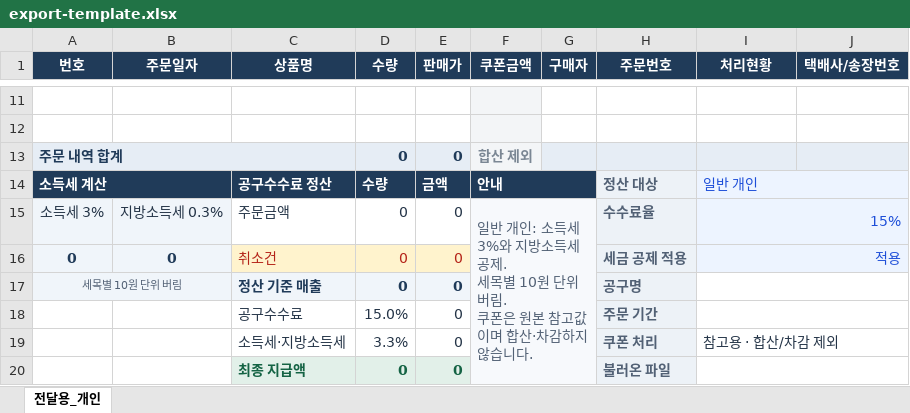
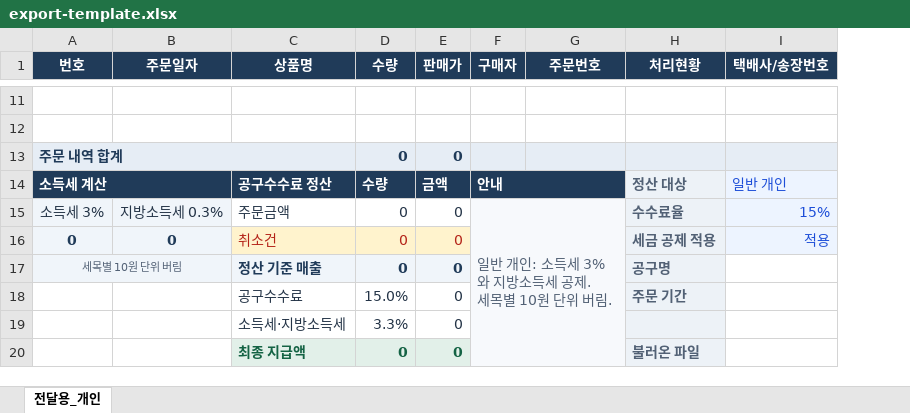
Before and after one commit to yomimon-parkjeong/company-schedule, an Excel workbook: .work/settlement-calculator/export-template.xlsx, sheet 전달용_개인, drawn as a sheet; only a part is shown, gaps mark what is left out; values as stored, in another font and other column widths than the file's, no borders; conditional formats not drawn; removed rows and columns are numbered as before the commit, all else as after; ↵ is a line break in a cell; the diff covers the shown part only; the diff names each change by its address in the sheet, - before the commit and + after, or states it on an @@ line.

Commit message:
Remove coupon columns and totals from settlement outputs

```diff
--- a/.work/settlement-calculator/export-template.xlsx (sheet 전달용_개인)
+++ b/.work/settlement-calculator/export-template.xlsx (sheet 전달용_개인)
-column F (쿠폰금액), rows 13-15: 합산 제외 | 안내 | 일반 개인: 소득세 3%와 지방소득세 공제. ↵ 세목별 10원 단위 버림. ↵ 쿠폰은 원본 참고값이며 합산·차감하지 않습니다.
-F14 (구매자): (empty)
+F14 (구매자): 안내
+F14:G14 merged
-G14 (주문번호): 정산 대상
+G14 (주문번호): (empty)
-G14 fill: #EDF2F7
+G14 fill: #203B59
-H14 (처리현황): 일반 개인
+H14 (처리현황): 정산 대상
@@ H14:H16 bold: off → on, text colour: #1D4ED8 → #526175 @@
-I14:J14 merged
-I14 (택배사/송장번호): (empty)
+I14 (택배사/송장번호): 일반 개인
-F15 (구매자): (empty)
+F15 (구매자): 일반 개인: 소득세 3%와 지방소득세 공제. ↵ 세목별 10원 단위 버림.
+F15:G20 merged
-G15 (주문번호): 수수료율
+G15 (주문번호): (empty)
-H15 (처리현황): 15%
+H15 (처리현황): 수수료율
-I15:J15 merged
-I15 (택배사/송장번호): (empty)
+I15 (택배사/송장번호): 15%
-G16 (주문번호): 세금 공제 적용
+G16 (주문번호): (empty)
-H16 (처리현황): 적용
+H16 (처리현황): 세금 공제 적용
-I16:J16 merged
-I16 (택배사/송장번호): (empty)
+I16 (택배사/송장번호): 적용
-G17 (주문번호): 공구명
+G17 (주문번호): (empty)
-H17 (처리현황): (empty)
+H17 (처리현황): 공구명
-H17:H20 fill: none
+H17:H20 fill: #EDF2F7
-I17:J17 merged
-G18 (주문번호): 주문 기간
+G18 (주문번호): (empty)
-H18 (처리현황): (empty)
+H18 (처리현황): 주문 기간
-I18:J18 merged
-G19 (주문번호): 쿠폰 처리
+G19 (주문번호): (empty)
-H19 (처리현황): 참고용 · 합산/차감 제외
+H19 (처리현황): (empty)
-I19:J19 merged
-G20 (주문번호): 불러온 파일
+G20 (주문번호): (empty)
-H20 (처리현황): (empty)
+H20 (처리현황): 불러온 파일
-I20:J20 merged
```
Also changed, not shown: 3 added rows and 2 removed rows elsewhere in this sheet, 11 other files.
